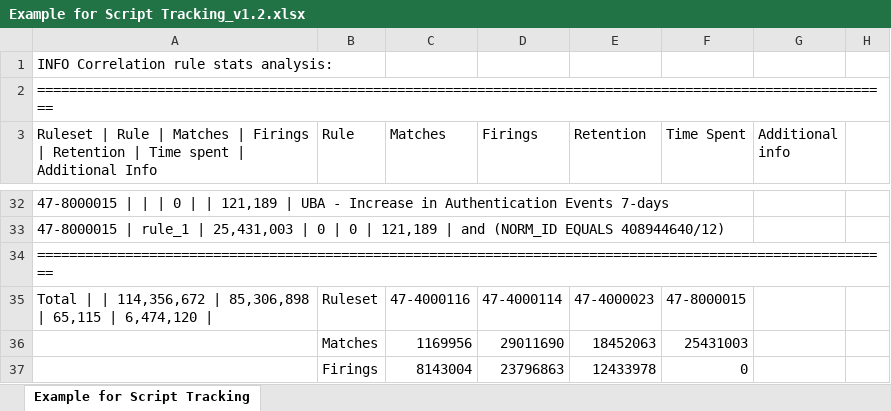
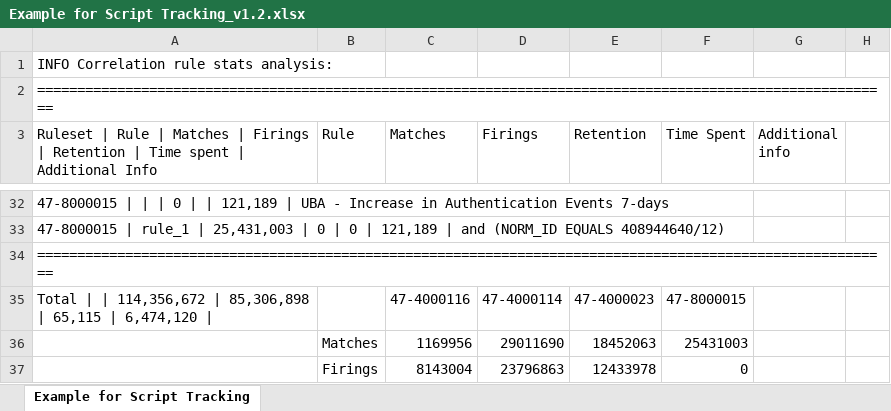
Before and after one commit to Resiliant/ESM-Logs-Script, an Excel workbook: Example for Script Tracking_v1.2.xlsx, sheet Example for Script Tracking, drawn as a sheet; only a part is shown, gaps mark what is left out; values as stored, in another font and other column widths than the file's, no borders; charts and pictures not drawn; the diff names each change by its address in the sheet, - before the commit and + after, or states it on an @@ line.

```diff
--- a/Example for Script Tracking_v1.2.xlsx (sheet Example for Script Tracking)
+++ b/Example for Script Tracking_v1.2.xlsx (sheet Example for Script Tracking)
-B35 (Rule): Ruleset
+B35 (Rule): (empty)
```
Also changed, not shown: charts or pictures, 5 other files.
